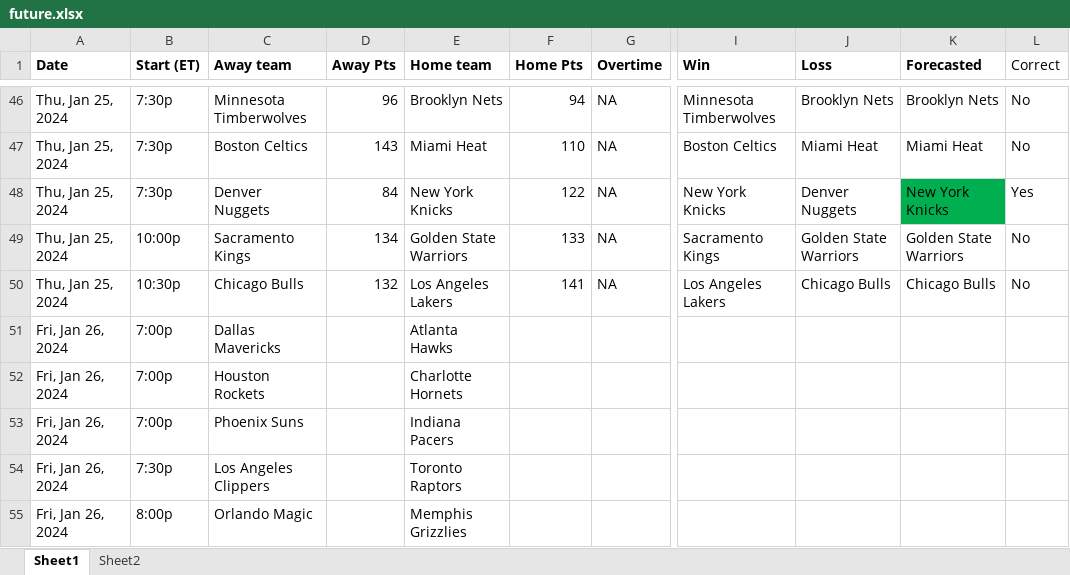
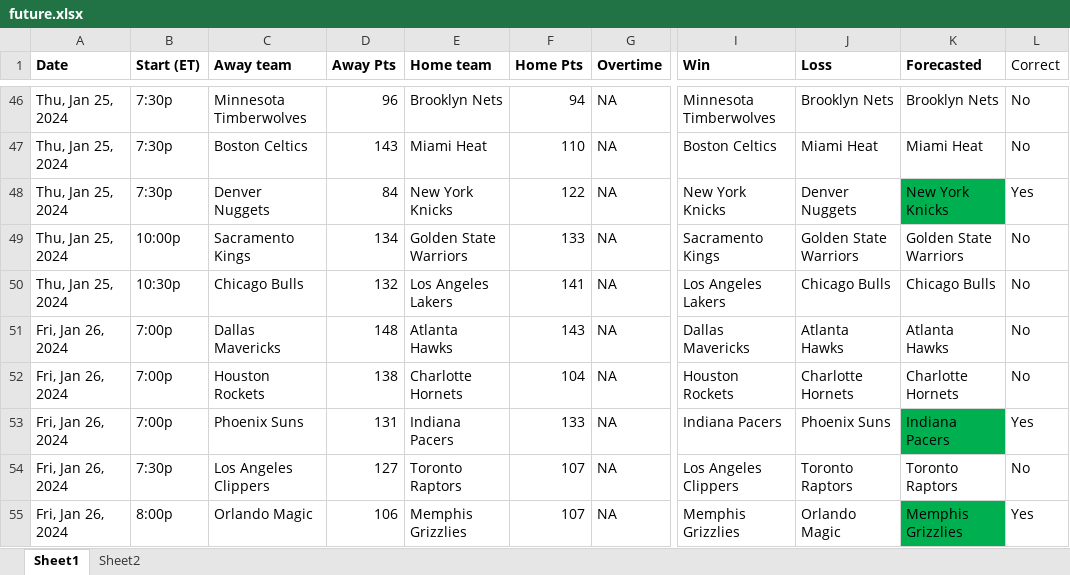
Before and after one commit to ballgorithm/NBA_Projections, an Excel workbook: future.xlsx, sheet Sheet1, drawn as a sheet; only a part is shown, gaps mark what is left out; values as stored, in another font and other column widths than the file's, no borders; the diff covers the shown part only; the diff names each change by its address in the sheet, - before the commit and + after, or states it on an @@ line.

Commit message:
modified:   NBA2324.xlsx modified:   future.xlsx modified:   nba_forecast.ipynb

```diff
--- a/future.xlsx (sheet Sheet1)
+++ b/future.xlsx (sheet Sheet1)
-D51 (Away Pts): (empty)
+D51 (Away Pts): 148
-F51 (Home Pts): (empty)
+F51 (Home Pts): 143
-G51:G55 (Overtime): (empty)
+G51:G55 (Overtime): NA
-I51 (Win): (empty)
+I51 (Win): Dallas Mavericks
-J51 (Loss): (empty)
+J51 (Loss): Atlanta Hawks
-K51 (Forecasted): (empty)
+K51 (Forecasted): Atlanta Hawks
-L51:L52 (Correct): (empty)
+L51:L52 (Correct): No
-D52 (Away Pts): (empty)
+D52 (Away Pts): 138
-F52 (Home Pts): (empty)
+F52 (Home Pts): 104
-I52 (Win): (empty)
+I52 (Win): Houston Rockets
-J52 (Loss): (empty)
+J52 (Loss): Charlotte Hornets
-K52 (Forecasted): (empty)
+K52 (Forecasted): Charlotte Hornets
-D53 (Away Pts): (empty)
+D53 (Away Pts): 131
-F53 (Home Pts): (empty)
+F53 (Home Pts): 133
-I53 (Win): (empty)
+I53 (Win): Indiana Pacers
-J53 (Loss): (empty)
+J53 (Loss): Phoenix Suns
-K53 (Forecasted): (empty)
+K53 (Forecasted): Indiana Pacers
-K53 fill: none
+K53 fill: #00B050
-L53 (Correct): (empty)
+L53 (Correct): Yes
-D54 (Away Pts): (empty)
+D54 (Away Pts): 127
-F54:F55 (Home Pts): (empty)
+F54:F55 (Home Pts): 107
-I54 (Win): (empty)
+I54 (Win): Los Angeles Clippers
-J54 (Loss): (empty)
+J54 (Loss): Toronto Raptors
-K54 (Forecasted): (empty)
+K54 (Forecasted): Toronto Raptors
-L54 (Correct): (empty)
+L54 (Correct): No
-D55 (Away Pts): (empty)
+D55 (Away Pts): 106
-I55 (Win): (empty)
+I55 (Win): Memphis Grizzlies
-J55 (Loss): (empty)
+J55 (Loss): Orlando Magic
-K55 (Forecasted): (empty)
+K55 (Forecasted): Memphis Grizzlies
-K55 fill: none
+K55 fill: #00B050
-L55 (Correct): (empty)
+L55 (Correct): Yes
```
Also changed, not shown: 21 edited cells and cell formats elsewhere in this sheet, NBA2324.xlsx, 1 other file.
